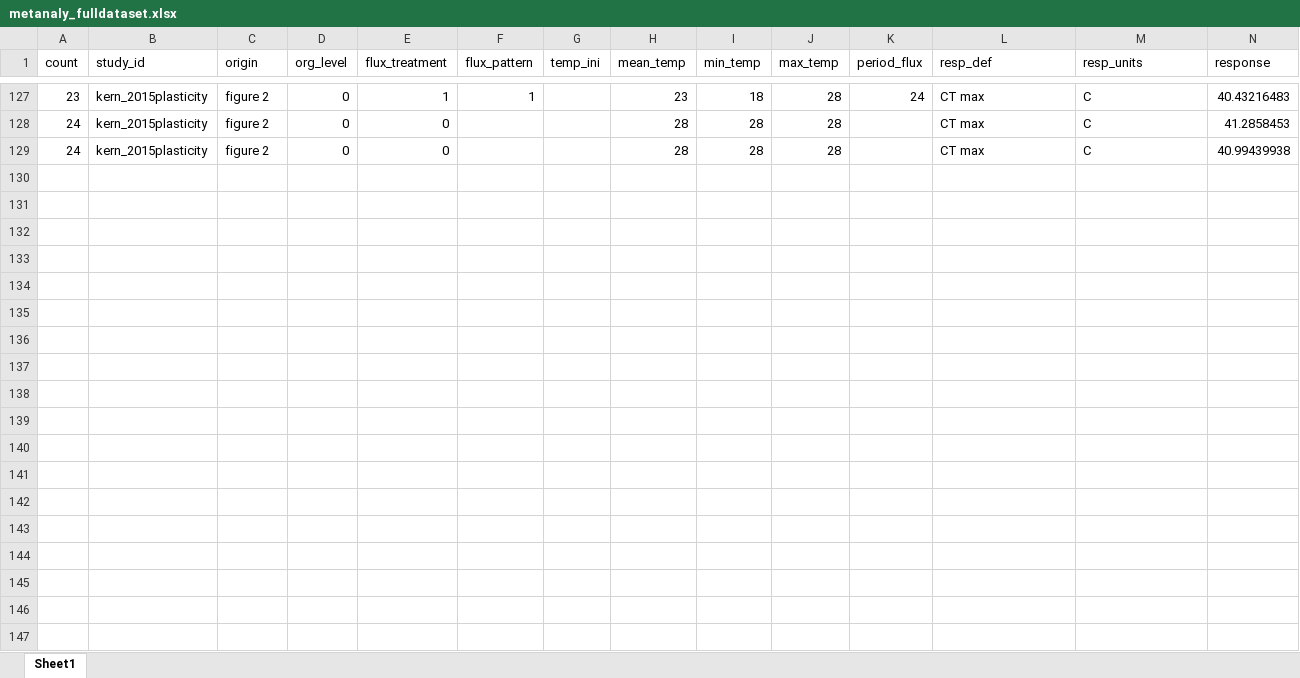
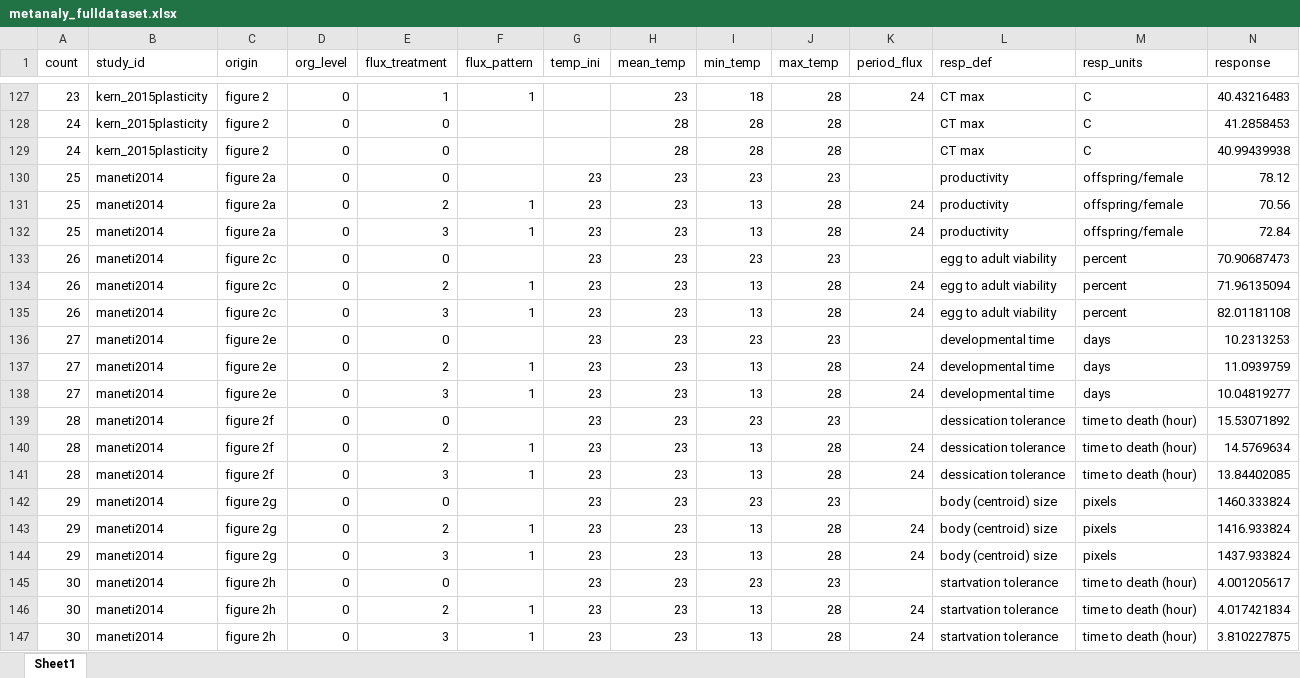
Before and after one commit to mslein/thesis, an Excel workbook: data extraction /extraction /data/metanaly_fulldataset.xlsx, sheet Sheet1, drawn as a sheet; only a part is shown, gaps mark what is left out; values as stored, in another font and other column widths than the file's, no borders; rows hold the shown columns only; the diff names each change by its address in the sheet, - before the commit and + after, or states it on an @@ line.

Commit message:
maneti et al 2014 extraction and corresponding files

```diff
--- a/data extraction /extraction /data/metanaly_fulldataset.xlsx (sheet Sheet1)
+++ b/data extraction /extraction /data/metanaly_fulldataset.xlsx (sheet Sheet1)
+row 130: 25 | maneti2014 | figure 2a | 0 | 0 |  | 23 | 23 | 23 | 23 |  | productivity | offspring/female | 78.12
+row 131: 25 | maneti2014 | figure 2a | 0 | 2 | 1 | 23 | 23 | 13 | 28 | 24 | productivity | offspring/female | 70.56
+row 132: 25 | maneti2014 | figure 2a | 0 | 3 | 1 | 23 | 23 | 13 | 28 | 24 | productivity | offspring/female | 72.84
+row 133: 26 | maneti2014 | figure 2c | 0 | 0 |  | 23 | 23 | 23 | 23 |  | egg to adult viability | percent | 70.90687473
+row 134: 26 | maneti2014 | figure 2c | 0 | 2 | 1 | 23 | 23 | 13 | 28 | 24 | egg to adult viability | percent | 71.96135094
+row 135: 26 | maneti2014 | figure 2c | 0 | 3 | 1 | 23 | 23 | 13 | 28 | 24 | egg to adult viability | percent | 82.01181108
+row 136: 27 | maneti2014 | figure 2e | 0 | 0 |  | 23 | 23 | 23 | 23 |  | developmental time | days | 10.2313253
+row 137: 27 | maneti2014 | figure 2e | 0 | 2 | 1 | 23 | 23 | 13 | 28 | 24 | developmental time | days | 11.0939759
+row 138: 27 | maneti2014 | figure 2e | 0 | 3 | 1 | 23 | 23 | 13 | 28 | 24 | developmental time | days | 10.04819277
+row 139: 28 | maneti2014 | figure 2f | 0 | 0 |  | 23 | 23 | 23 | 23 |  | dessication tolerance | time to death (hour) | 15.53071892
+row 140: 28 | maneti2014 | figure 2f | 0 | 2 | 1 | 23 | 23 | 13 | 28 | 24 | dessication tolerance | time to death (hour) | 14.5769634
+row 141: 28 | maneti2014 | figure 2f | 0 | 3 | 1 | 23 | 23 | 13 | 28 | 24 | dessication tolerance | time to death (hour) | 13.84402085
+row 142: 29 | maneti2014 | figure 2g | 0 | 0 |  | 23 | 23 | 23 | 23 |  | body (centroid) size | pixels | 1460.333824
+row 143: 29 | maneti2014 | figure 2g | 0 | 2 | 1 | 23 | 23 | 13 | 28 | 24 | body (centroid) size | pixels | 1416.933824
+row 144: 29 | maneti2014 | figure 2g | 0 | 3 | 1 | 23 | 23 | 13 | 28 | 24 | body (centroid) size | pixels | 1437.933824
+row 145: 30 | maneti2014 | figure 2h | 0 | 0 |  | 23 | 23 | 23 | 23 |  | startvation tolerance | time to death (hour) | 4.001205617
+row 146: 30 | maneti2014 | figure 2h | 0 | 2 | 1 | 23 | 23 | 13 | 28 | 24 | startvation tolerance | time to death (hour) | 4.017421834
+row 147: 30 | maneti2014 | figure 2h | 0 | 3 | 1 | 23 | 23 | 13 | 28 | 24 | startvation tolerance | time to death (hour) | 3.810227875
```
Also changed, not shown: data extraction /lit search metadata /wos176_final.xlsx, 3 other files.
